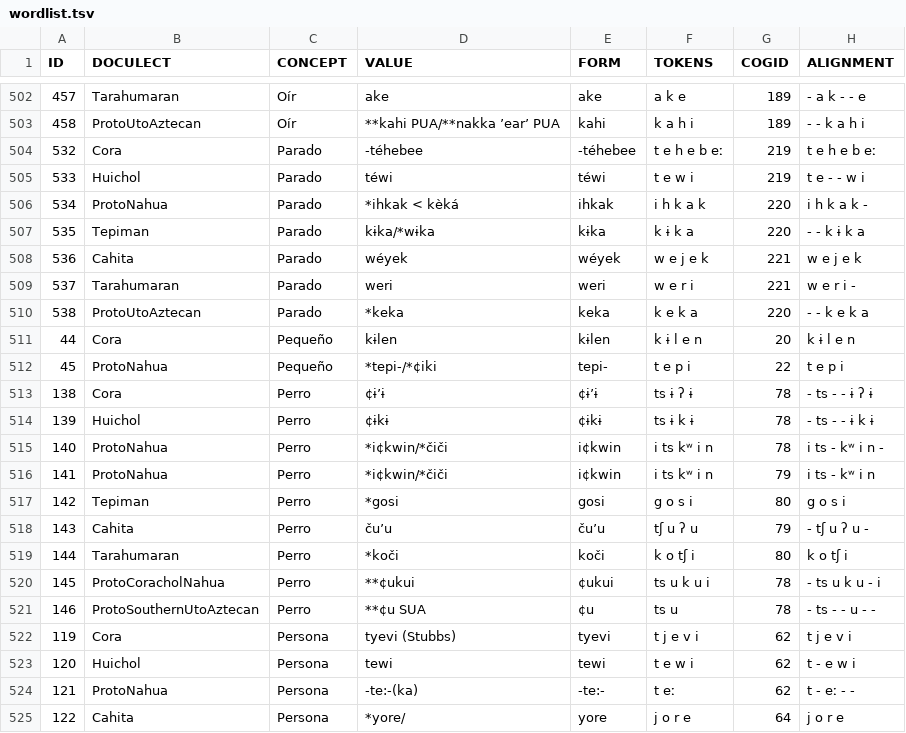
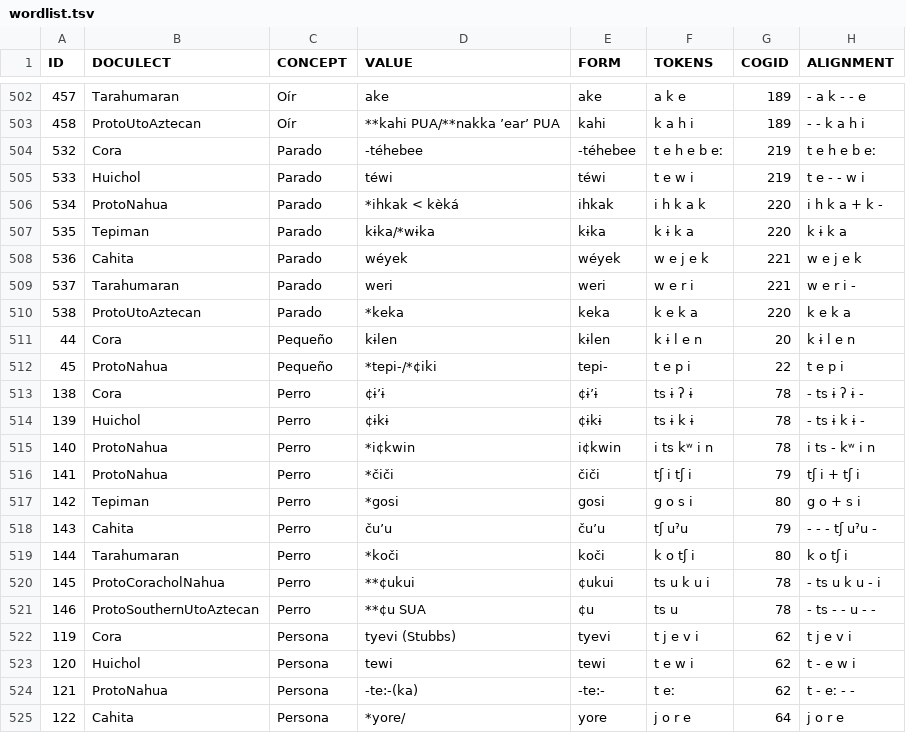
Before and after one commit to lexibank/pharaocoracholaztecan, a TSV file: examples/wordlist.tsv, drawn as a sheet; only a part is shown, gaps mark what is left out; the diff covers the shown part only.

```diff
--- a/examples/wordlist.tsv
+++ b/examples/wordlist.tsv
@@ -505,15 +505,15 @@ ID	DOCULECT	CONCEPT	VALUE	FORM	TOKENS	COGID	ALIGNMENT
 533	Huichol	Parado	téwi	téwi	t e w i	219	t e - - w i
-534	ProtoNahua	Parado	*ihkak < kèká	ihkak	i h k a k	220	i h k a k -
-535	Tepiman	Parado	kɨka/*wɨka	kɨka	k ɨ k a	220	- - k ɨ k a
+534	ProtoNahua	Parado	*ihkak < kèká	ihkak	i h k a k	220	i h k a + k -
+535	Tepiman	Parado	kɨka/*wɨka	kɨka	k ɨ k a	220	k ɨ k a
 536	Cahita	Parado	wéyek	wéyek	w e j e k	221	w e j e k
 537	Tarahumaran	Parado	weri	weri	w e r i	221	w e r i -
-538	ProtoUtoAztecan	Parado	*keka	keka	k e k a	220	- - k e k a
+538	ProtoUtoAztecan	Parado	*keka	keka	k e k a	220	k e k a
 44	Cora	Pequeño	kɨlen	kɨlen	k ɨ l e n	20	k ɨ l e n
 45	ProtoNahua	Pequeño	*tepi-/*¢iki	tepi-	t e p i	22	t e p i
-138	Cora	Perro	¢ɨ’ɨ	¢ɨ’ɨ	ts ɨ ʔ ɨ	78	- ts - - ɨ ʔ ɨ
-139	Huichol	Perro	¢ɨkɨ	¢ɨkɨ	ts ɨ k ɨ	78	- ts - - ɨ k ɨ
-140	ProtoNahua	Perro	*i¢kwin/*čiči	i¢kwin	i ts kʷ i n	78	i ts - kʷ i n -
-141	ProtoNahua	Perro	*i¢kwin/*čiči	i¢kwin	i ts kʷ i n	79	i ts - kʷ i n
-142	Tepiman	Perro	*gosi	gosi	g o s i	80	g o s i
-143	Cahita	Perro	ču’u	ču’u	tʃ u ʔ u	79	- tʃ u ʔ u -
+138	Cora	Perro	¢ɨ’ɨ	¢ɨ’ɨ	ts ɨ ʔ ɨ	78	- ts ɨ ʔ ɨ -
+139	Huichol	Perro	¢ɨkɨ	¢ɨkɨ	ts ɨ k ɨ	78	- ts ɨ k ɨ -
+140	ProtoNahua	Perro	*i¢kwin	i¢kwin	i ts kʷ i n	78	i ts - kʷ i n
+141	ProtoNahua	Perro	*čiči	čiči	tʃ i tʃ i 	79	tʃ i + tʃ i
+142	Tepiman	Perro	*gosi	gosi	g o s i	80	g o + s i
+143	Cahita	Perro	ču’u	ču’u	tʃ uˀu	79	- - - tʃ uˀu -
 144	Tarahumaran	Perro	*koči	koči	k o tʃ i	80	k o tʃ i
```
Also changed, not shown: 16 edited cells elsewhere in this file.
